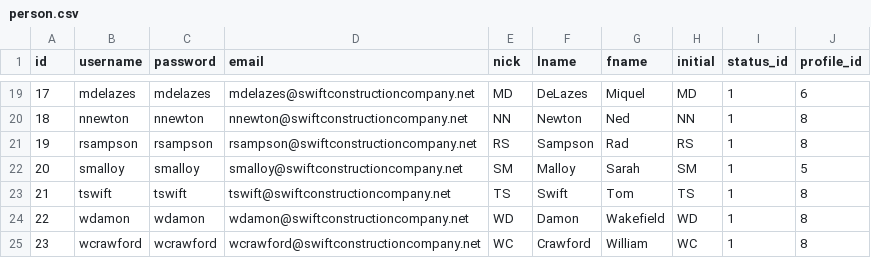
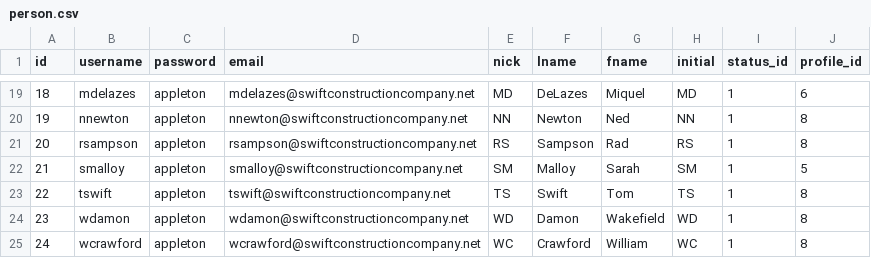
Before and after one commit to dalers/maestro, a CSV file: protected/data/ods/person.csv, drawn as a sheet; only a part is shown, gaps mark what is left out; the diff covers the shown part only.

```diff
--- a/protected/data/ods/person.csv
+++ b/protected/data/ods/person.csv
@@ -19,7 +19,7 @@ id,username,password,email,nick,lname,fname,initial,status_id,profile_id
-17,mdelazes,mdelazes,mdelazes@swiftconstructioncompany.net,MD,DeLazes,Miquel,MD,1,6
-18,nnewton,nnewton,nnewton@swiftconstructioncompany.net,NN,Newton,Ned,NN,1,8
-19,rsampson,rsampson,rsampson@swiftconstructioncompany.net,RS,Sampson,Rad,RS,1,8
-20,smalloy,smalloy,smalloy@swiftconstructioncompany.net,SM,Malloy,Sarah,SM,1,5
-21,tswift,tswift,tswift@swiftconstructioncompany.net,TS,Swift,Tom,TS,1,8
-22,wdamon,wdamon,wdamon@swiftconstructioncompany.net,WD,Damon,Wakefield,WD,1,8
-23,wcrawford,wcrawford,wcrawford@swiftconstructioncompany.net,WC,Crawford,William,WC,1,8
+18,"mdelazes","appleton","mdelazes@swiftconstructioncompany.net","MD","DeLazes","Miquel","MD",1,6
+19,"nnewton","appleton","nnewton@swiftconstructioncompany.net","NN","Newton","Ned","NN",1,8
+20,"rsampson","appleton","rsampson@swiftconstructioncompany.net","RS","Sampson","Rad","RS",1,8
+21,"smalloy","appleton","smalloy@swiftconstructioncompany.net","SM","Malloy","Sarah","SM",1,5
+22,"tswift","appleton","tswift@swiftconstructioncompany.net","TS","Swift","Tom","TS",1,8
+23,"wdamon","appleton","wdamon@swiftconstructioncompany.net","WD","Damon","Wakefield","WD",1,8
+24,"wcrawford","appleton","wcrawford@swiftconstructioncompany.net","WC","Crawford","William","WC",1,8
```
Also changed, not shown: 32 edited cells elsewhere in this file, 4 other files.
